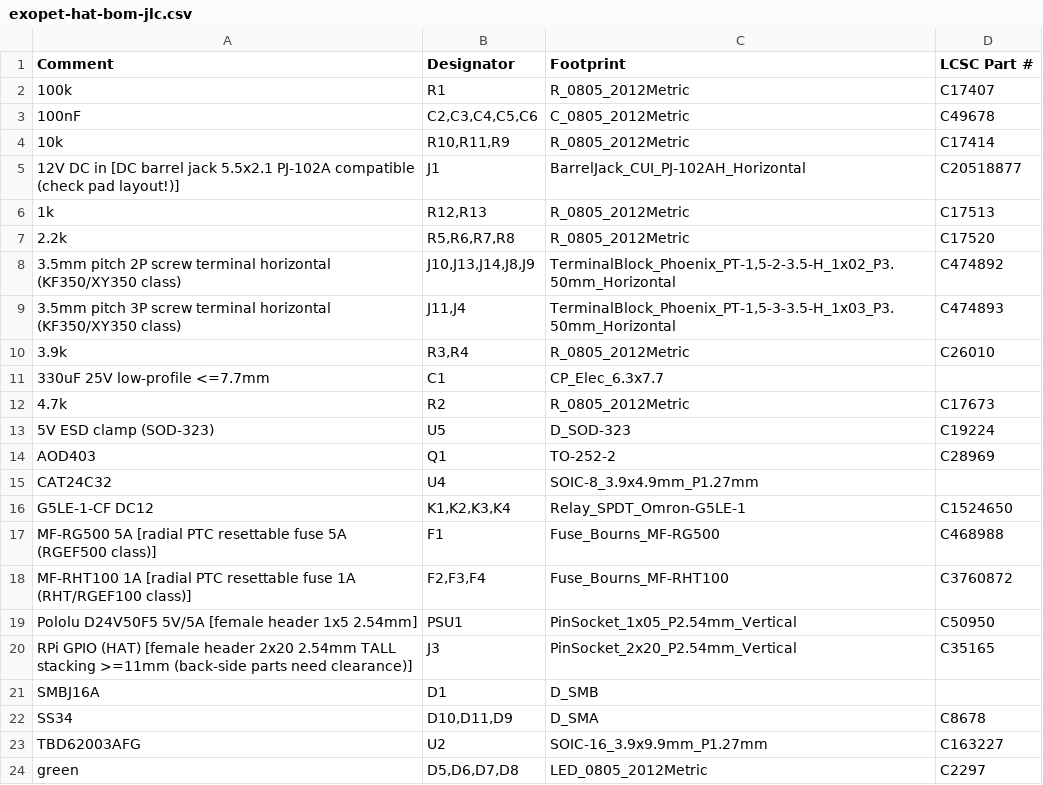
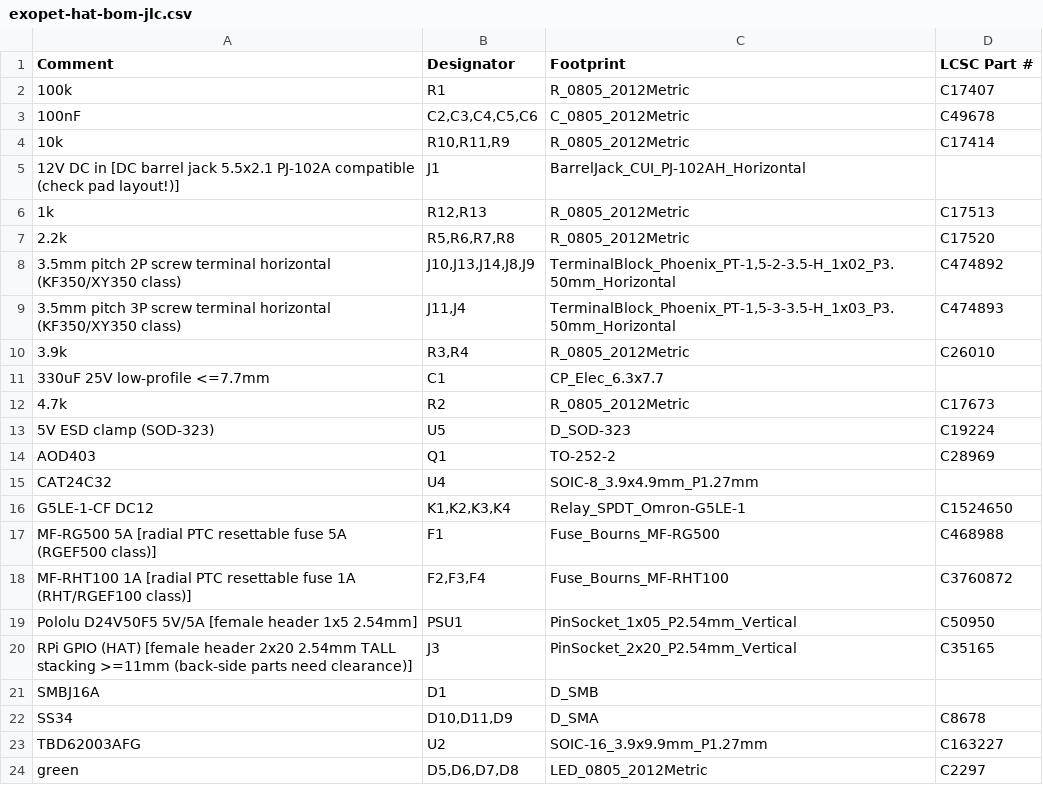
Before and after one commit to stevenwritescode/exopet, a CSV file: hardware/exopet-hat/fab/exopet-hat-bom-jlc.csv, drawn as a sheet.

```diff
--- a/hardware/exopet-hat/fab/exopet-hat-bom-jlc.csv
+++ b/hardware/exopet-hat/fab/exopet-hat-bom-jlc.csv
@@ -4,3 +4,3 @@ Comment,Designator,Footprint,LCSC Part #
 10k,"R10,R11,R9",R_0805_2012Metric,C17414
-12V DC in [DC barrel jack 5.5x2.1 PJ-102A compatible (check pad layout!)],J1,BarrelJack_CUI_PJ-102AH_Horizontal,C20518877
+12V DC in [DC barrel jack 5.5x2.1 PJ-102A compatible (check pad layout!)],J1,BarrelJack_CUI_PJ-102AH_Horizontal,
 1k,"R12,R13",R_0805_2012Metric,C17513
```
Also changed, not shown: 2 other files.
